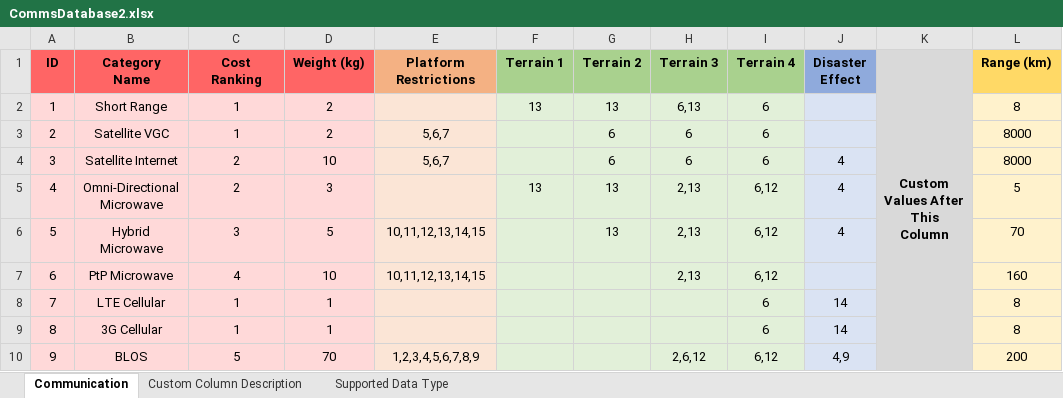
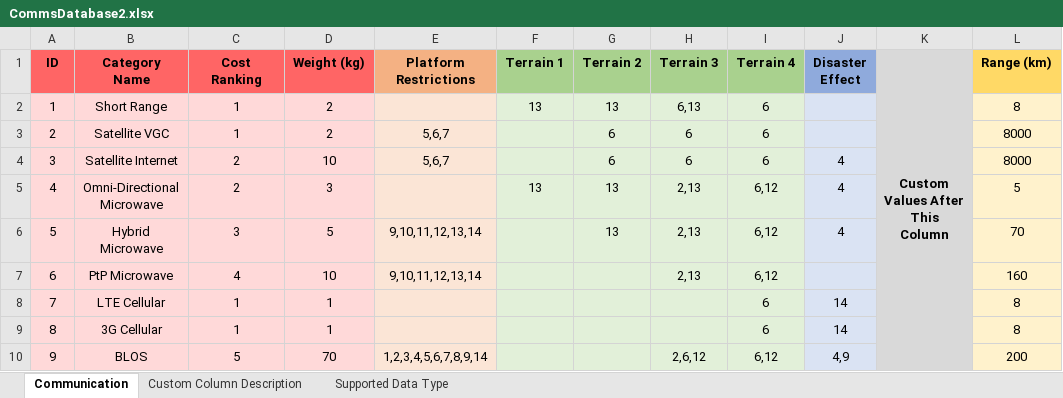
Before and after one commit to astropcr/pmasecapstone, an Excel workbook: workbooks/CommsDatabase2.xlsx, sheet Communication, drawn as a sheet; only a part is shown; values as stored, in another font and other column widths than the file's, no borders; the diff names each change by its address in the sheet, - before the commit and + after, or states it on an @@ line.

```diff
--- a/workbooks/CommsDatabase2.xlsx (sheet Communication)
+++ b/workbooks/CommsDatabase2.xlsx (sheet Communication)
-E6:E7 (Platform Restrictions): 10,11,12,13,14,15
+E6:E7 (Platform Restrictions): 9,10,11,12,13,14
-E10 (Platform Restrictions): 1,2,3,4,5,6,7,8,9
+E10 (Platform Restrictions): 1,2,3,4,5,6,7,8,9,14
```
Also changed, not shown: workbooks/PlatformDatabase2.xlsx, workbooks/SensorDatabase2.xlsx, 8 other files.
